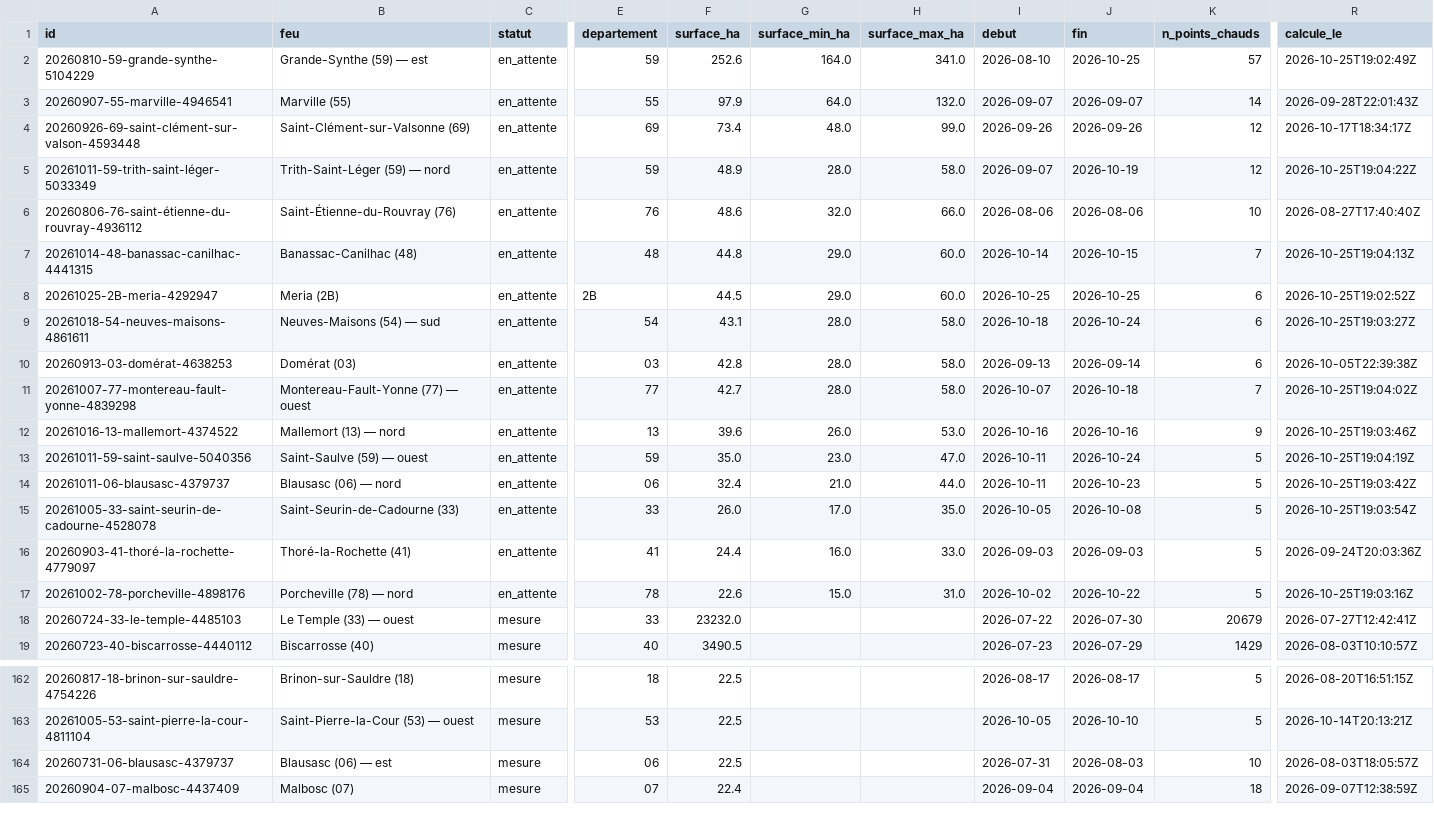
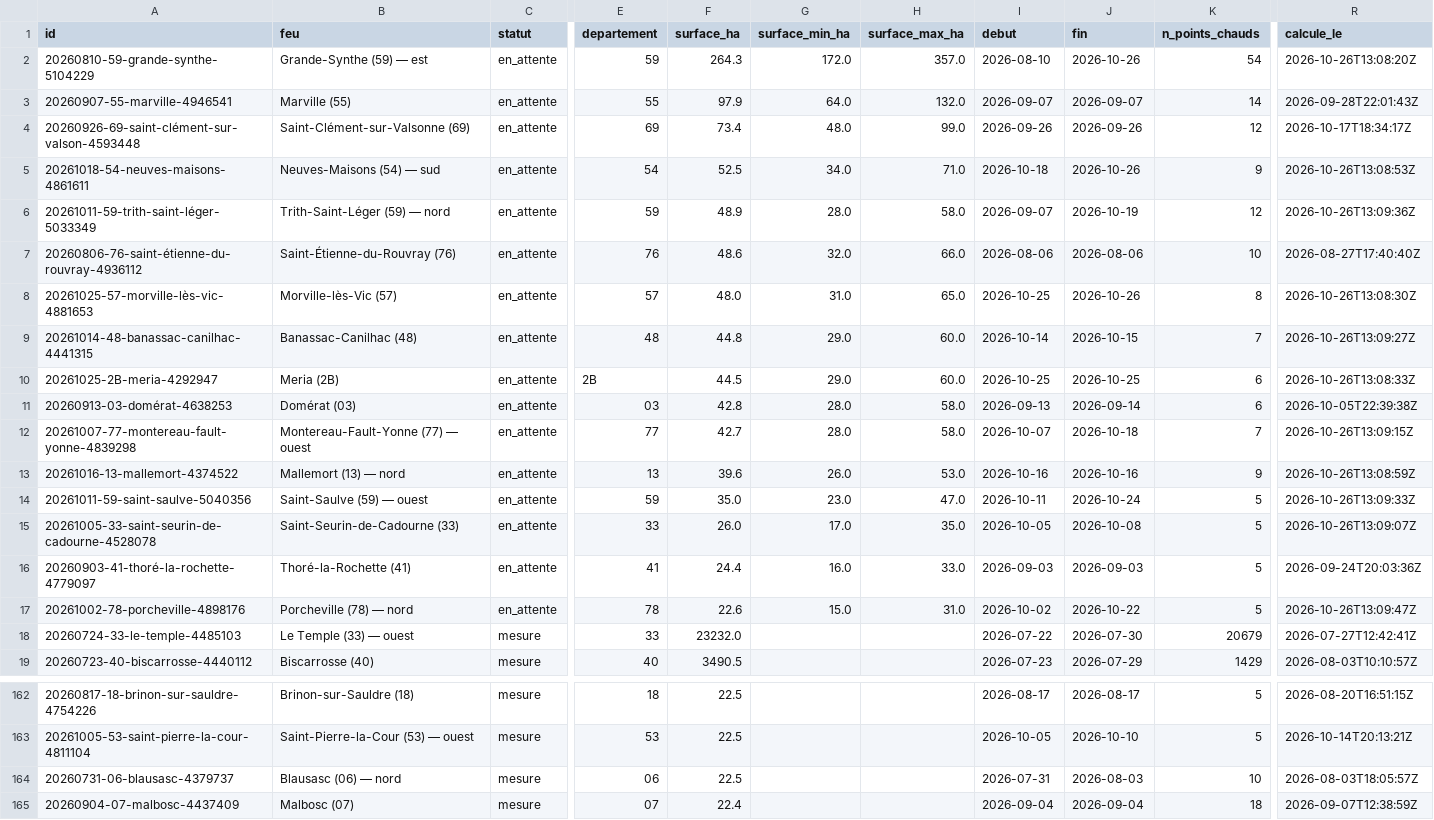
Before and after one commit to r0bp3nguin/brulis, a CSV file: site/data/feux.csv, drawn as a sheet; only a part is shown, gaps mark what is left out; removed rows and columns are numbered as before the commit, all else as after; rows hold the shown columns only; the diff names each change by its address in the sheet, - before the commit and + after, or states it on an @@ line.

```diff
--- a/site/data/feux.csv
+++ b/site/data/feux.csv
-F2 (surface_ha): 252.6
+F2 (surface_ha): 264.3
-G2 (surface_min_ha): 164.0
+G2 (surface_min_ha): 172.0
-H2 (surface_max_ha): 341.0
+H2 (surface_max_ha): 357.0
-J2 (fin): 2026-10-25
+J2 (fin): 2026-10-26
-K2 (n_points_chauds): 57
+K2 (n_points_chauds): 54
-R2 (calcule_le): 2026-10-25T19:02:49Z
+R2 (calcule_le): 2026-10-26T13:08:20Z
+row 5: 20261018-54-neuves-maisons-4861611 | Neuves-Maisons (54) — sud | en_attente | 54 | 52.5 | 34.0 | 71.0 | 2026-10-18 | 2026-10-26 | 9 | 2026-10-26T13:08:53Z
-R6 (calcule_le): 2026-10-25T19:04:22Z
+R6 (calcule_le): 2026-10-26T13:09:36Z
+row 8: 20261025-57-morville-lès-vic-4881653 | Morville-lès-Vic (57) | en_attente | 57 | 48.0 | 31.0 | 65.0 | 2026-10-25 | 2026-10-26 | 8 | 2026-10-26T13:08:30Z
-R9 (calcule_le): 2026-10-25T19:04:13Z
+R9 (calcule_le): 2026-10-26T13:09:27Z
-R10 (calcule_le): 2026-10-25T19:02:52Z
+R10 (calcule_le): 2026-10-26T13:08:33Z
-row 9: 20261018-54-neuves-maisons-4861611 | Neuves-Maisons (54) — sud | en_attente | 54 | 43.1 | 28.0 | 58.0 | 2026-10-18 | 2026-10-24 | 6 | 2026-10-25T19:03:27Z
-R12 (calcule_le): 2026-10-25T19:04:02Z
+R12 (calcule_le): 2026-10-26T13:09:15Z
-R13 (calcule_le): 2026-10-25T19:03:46Z
+R13 (calcule_le): 2026-10-26T13:08:59Z
-R14 (calcule_le): 2026-10-25T19:04:19Z
+R14 (calcule_le): 2026-10-26T13:09:33Z
-row 14: 20261011-06-blausasc-4379737 | Blausasc (06) — nord | en_attente | 06 | 32.4 | 21.0 | 44.0 | 2026-10-11 | 2026-10-23 | 5 | 2026-10-25T19:03:42Z
-R15 (calcule_le): 2026-10-25T19:03:54Z
+R15 (calcule_le): 2026-10-26T13:09:07Z
-R17 (calcule_le): 2026-10-25T19:03:16Z
+R17 (calcule_le): 2026-10-26T13:09:47Z
-B164 (feu): Blausasc (06) — est
+B164 (feu): Blausasc (06) — nord
```
Also changed, not shown: 25 other files.
